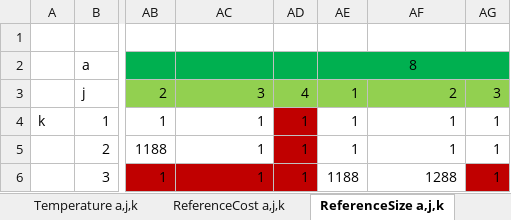
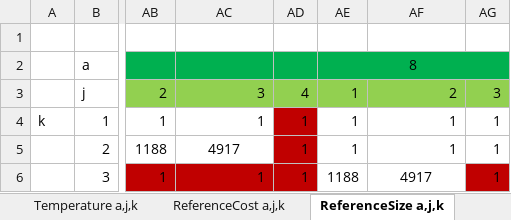
Before and after one commit to VincentReurslag/Superstructure_github, an Excel workbook: SS_dataV_AN.xlsx, sheet ReferenceSize a,j,k, drawn as a sheet; only a part is shown, gaps mark what is left out; values as stored, in another font and other column widths than the file's, no borders; the diff names each change by its address in the sheet, - before the commit and + after, or states it on an @@ line.

```diff
--- a/SS_dataV_AN.xlsx (sheet ReferenceSize a,j,k)
+++ b/SS_dataV_AN.xlsx (sheet ReferenceSize a,j,k)
-AC5: 1
+AC5: 4917
-AC5 alignment: right
+AC5 alignment: center
-AF6: 1288
+AF6: 4917
-AF6 alignment: right
+AF6 alignment: center
```
Also changed, not shown: sheet SF a,j,k,i, sheet ReferenceCost a,j,k, sheet EC a,j,k, sheet Tau a,j,k,u, sheet SizingFactor a,j,k, sheet ReferenceIndex a,j,k, 2 more sheets, ResultsV3.xlsx, 1 other file.
